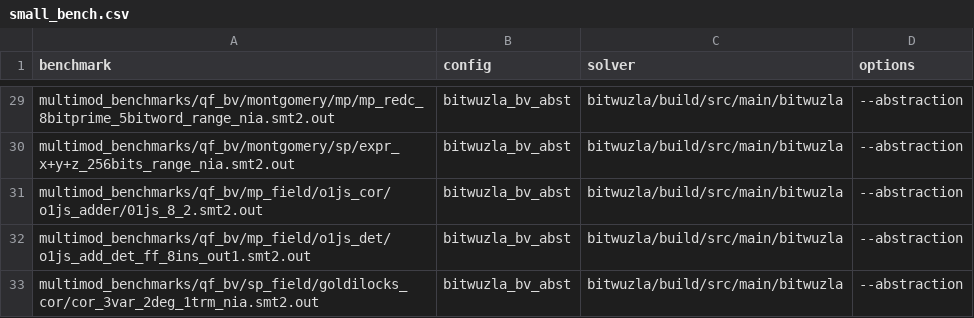
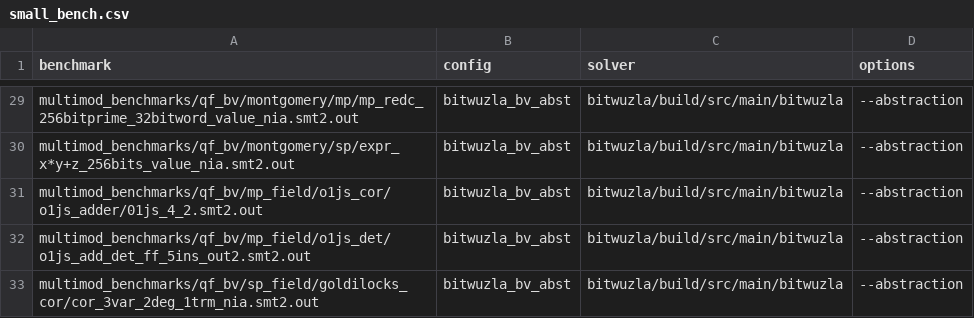
Before and after one commit to limpa105/cav25_artifact, a CSV file: small_bench.csv, drawn as a sheet; only a part is shown, gaps mark what is left out; the diff covers the shown part only; the diff names each change by its address in the sheet, - before the commit and + after, or states it on an @@ line.

```diff
--- a/small_bench.csv
+++ b/small_bench.csv
-A29 (benchmark): multimod_benchmarks/qf_bv/montgomery/mp/mp_redc_8bitprime_5bitword_range_nia.smt2.out
+A29 (benchmark): multimod_benchmarks/qf_bv/montgomery/mp/mp_redc_256bitprime_32bitword_value_nia.smt2.out
-A30 (benchmark): multimod_benchmarks/qf_bv/montgomery/sp/expr_x+y+z_256bits_range_nia.smt2.out
+A30 (benchmark): multimod_benchmarks/qf_bv/montgomery/sp/expr_x*y+z_256bits_value_nia.smt2.out
-A31 (benchmark): multimod_benchmarks/qf_bv/mp_field/o1js_cor/o1js_adder/01js_8_2.smt2.out
+A31 (benchmark): multimod_benchmarks/qf_bv/mp_field/o1js_cor/o1js_adder/01js_4_2.smt2.out
-A32 (benchmark): multimod_benchmarks/qf_bv/mp_field/o1js_det/o1js_add_det_ff_8ins_out1.smt2.out
+A32 (benchmark): multimod_benchmarks/qf_bv/mp_field/o1js_det/o1js_add_det_ff_5ins_out2.smt2.out
```
Also changed, not shown: 26 edited cells elsewhere in this file.
